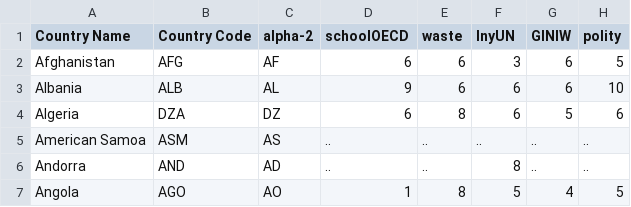
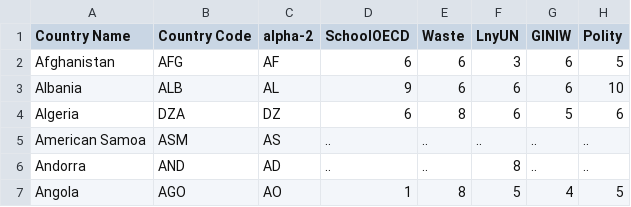
Before and after one commit to aliciaestabrook/Capstone, a CSV file: Milestone1.csv, drawn as a sheet; only a part is shown; the diff names each change by its address in the sheet, - before the commit and + after, or states it on an @@ line.

Commit message:
Update Milestone1.csv

```diff
--- a/Milestone1.csv
+++ b/Milestone1.csv
-D1: schoolOECD
+D1: SchoolOECD
-E1: waste
+E1: Waste
-F1: lnyUN
+F1: LnyUN
-H1: polity
+H1: Polity
```
